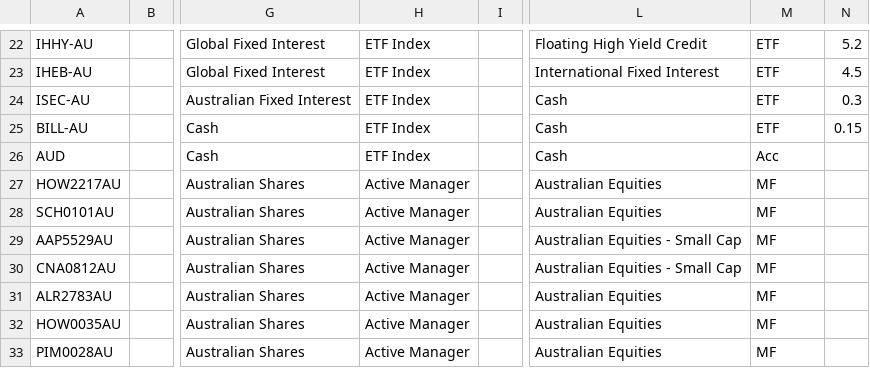
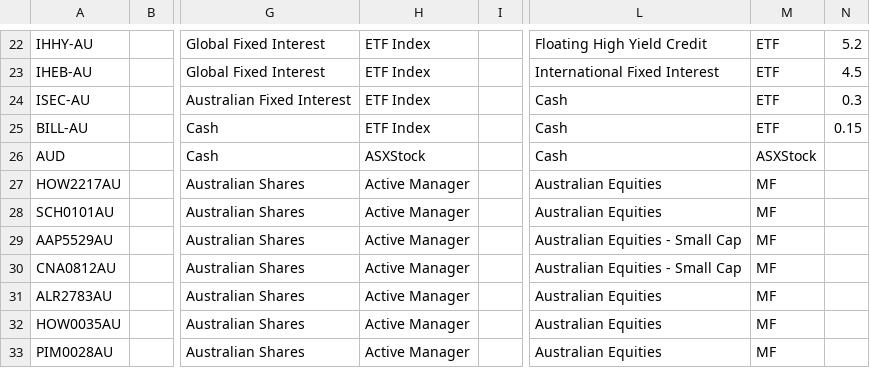
Before and after one commit to KevToohey/AtchisonAttribution, a CSV file: ProductList.csv, drawn as a sheet; only a part is shown, gaps mark what is left out; the diff names each change by its address in the sheet, - before the commit and + after, or states it on an @@ line.

```diff
--- a/ProductList.csv
+++ b/ProductList.csv
-H26: ETF Index
+H26: ASXStock
-M26: Acc
+M26: ASXStock
```
Also changed, not shown: WeightFile.csv.
